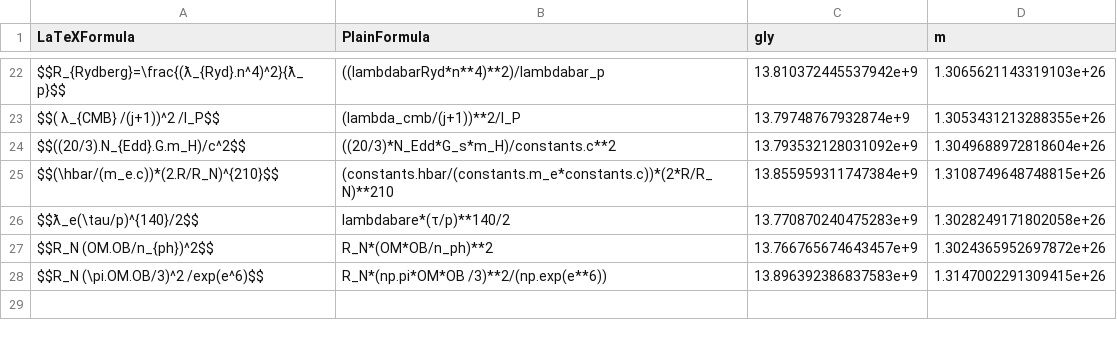
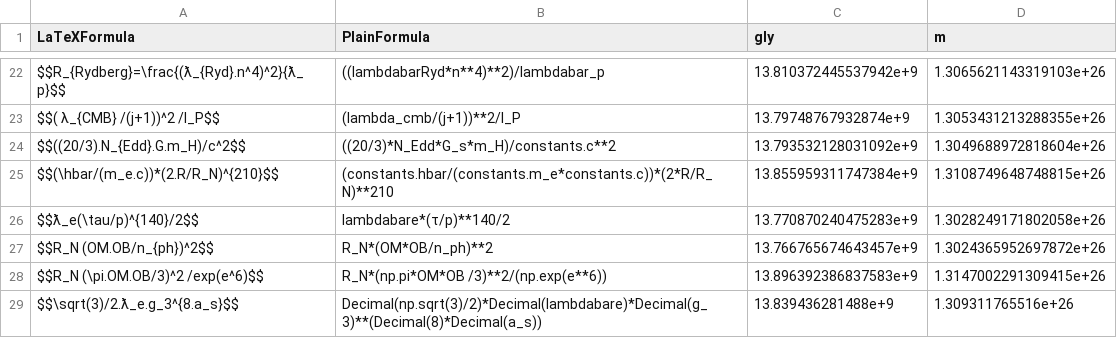
Before and after one commit to LaGuer/hubble-table, a CSV file: hubble-table2.csv, drawn as a sheet; only a part is shown, gaps mark what is left out.

Commit message:
Update hubble-table2.csv

```diff
--- a/hubble-table2.csv
+++ b/hubble-table2.csv
@@ -28 +28,2 @@ $$R_N (OM.OB/n_{ph})^2$$, R_N*(OM*OB/n_ph)**2, 13.766765674643457e+9, 1.30243659
 $$R_N (\pi.OM.OB/3)^2 /exp(e^6)$$, R_N*(np.pi*OM*OB /3)**2/(np.exp(e**6)), 13.896392386837583e+9, 1.3147002291309415e+26
+$$\sqrt(3)/2.ƛ_e.g_3^{8.a_s}$$, Decimal(np.sqrt(3)/2)*Decimal(lambdabare)*Decimal(g_3)**(Decimal(8)*Decimal(a_s)), 13.839436281488e+9, 1.309311765516e+26
```
